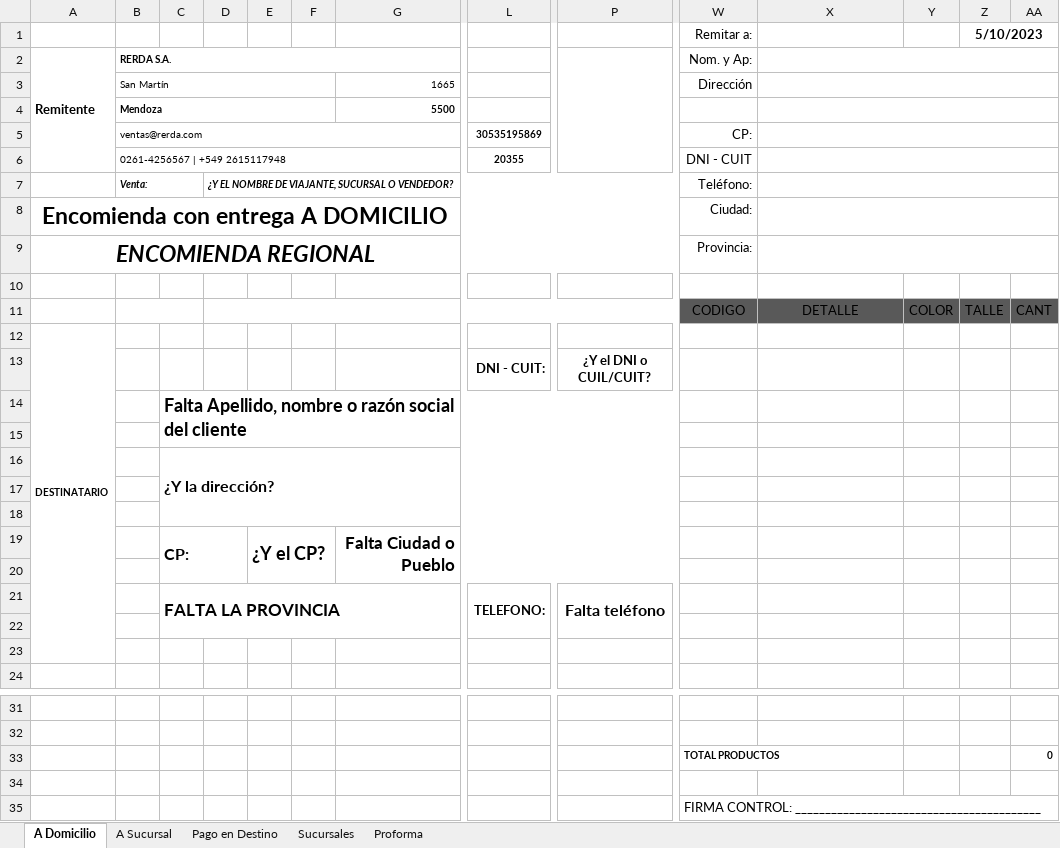
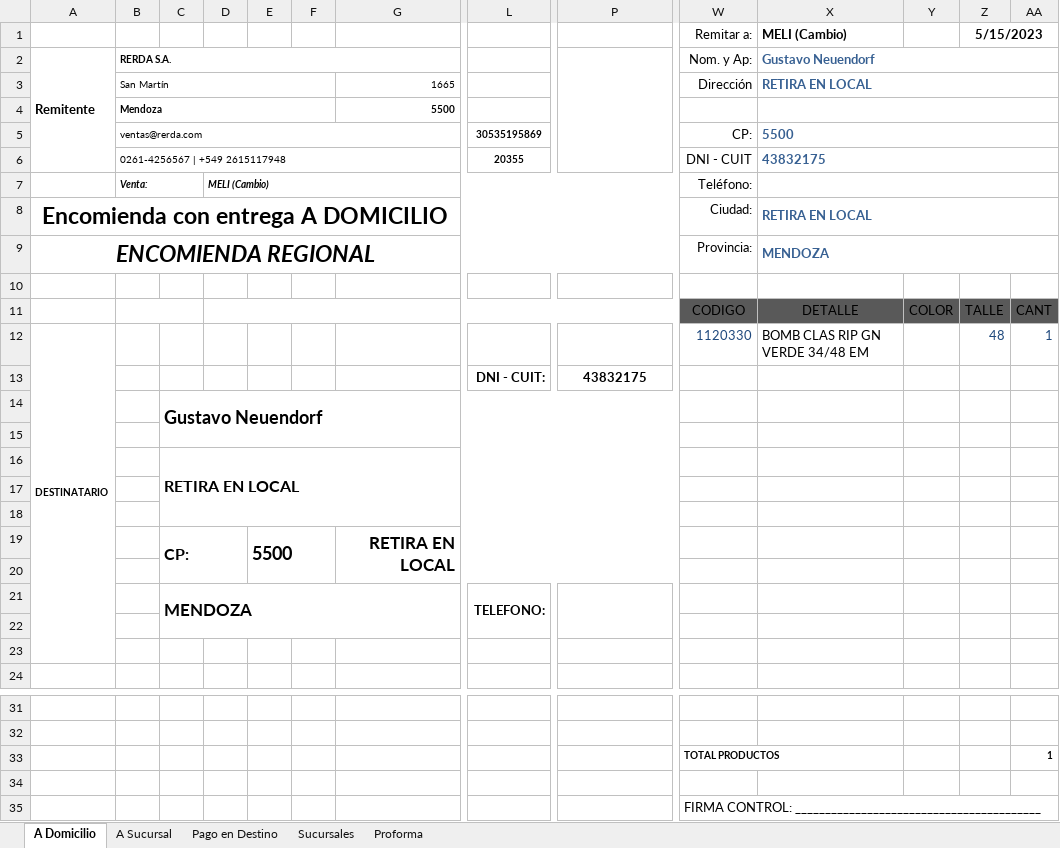
Before and after one commit to edgardoraul/Planilla-Viajantes, an Excel workbook: Rotulo Correo Argentino - Ventas.xlsm, sheet A Domicilio, drawn as a sheet; only a part is shown, gaps mark what is left out; values as stored, in another font and other column widths than the file's, no borders; charts and pictures and table styles not drawn; removed rows and columns are numbered as before the commit, all else as after; rows hold the shown columns only; the diff names each change by its address in the sheet, - before the commit and + after, or states it on an @@ line.

```diff
--- a/Rotulo Correo Argentino - Ventas.xlsm (sheet A Domicilio)
+++ b/Rotulo Correo Argentino - Ventas.xlsm (sheet A Domicilio)
-X1: (empty)
+X1: MELI (Cambio)
-Z1: 5/10/2023
+Z1: 5/15/2023
-X2 (MELI (Cambio)): (empty)
+X2 (MELI (Cambio)): Gustavo Neuendorf
-X3 (MELI (Cambio)): (empty)
+X3 (MELI (Cambio)): RETIRA EN LOCAL
-X5 (MELI (Cambio)): (empty)
+X5 (MELI (Cambio)): 5500
-X6 (MELI (Cambio)): (empty)
+X6 (MELI (Cambio)): 43832175
-D7: ¿Y EL NOMBRE DE VIAJANTE, SUCURSAL O VENDEDOR?
+D7: MELI (Cambio)
-X8 (MELI (Cambio)): (empty)
+X8 (MELI (Cambio)): RETIRA EN LOCAL
-X9 (MELI (Cambio)): (empty)
+X9 (MELI (Cambio)): MENDOZA
-row 12: DESTINATARIO
-row 13:  |  |  |  |  |  |  | DNI - CUIT: | ¿Y el DNI o CUIL/CUIT?
+row 12: DESTINATARIO |  |  |  |  |  |  |  |  | 1120330 | BOMB CLAS RIP GN VERDE 34/48 EM |  | 48 | 1
+row 13:  |  |  |  |  |  |  | DNI - CUIT: | 43832175
-C14: Falta Apellido, nombre o razón social del cliente
+C14: Gustavo Neuendorf
-C16: ¿Y la dirección?
+C16: RETIRA EN LOCAL
-row 19:  |  | CP: |  | ¿Y el CP? |  | Falta Ciudad o Pueblo
+row 19:  |  | CP: |  | 5500 |  | RETIRA EN LOCAL
-row 21:  |  | FALTA LA PROVINCIA |  |  |  |  | TELEFONO: | Falta teléfono
+row 21:  |  | MENDOZA |  |  |  |  | TELEFONO:
-AA33: 0
+AA33: 1
```
Also changed, not shown: sheet A Sucursal, sheet Pago en Destino, sheet Sucursales, sheet Proforma.
